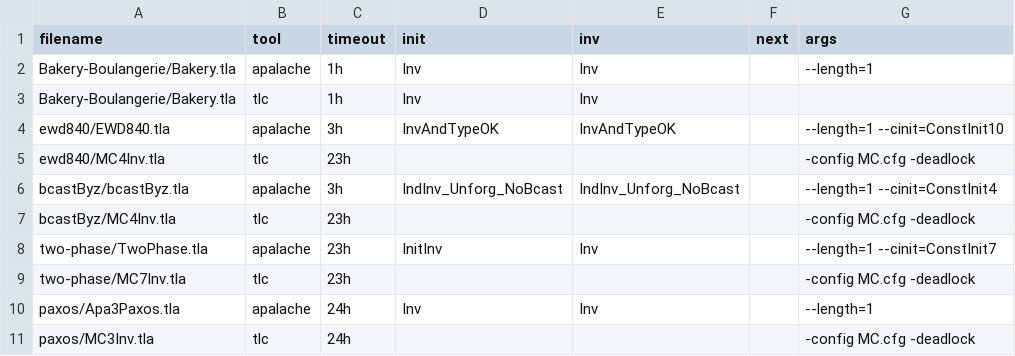
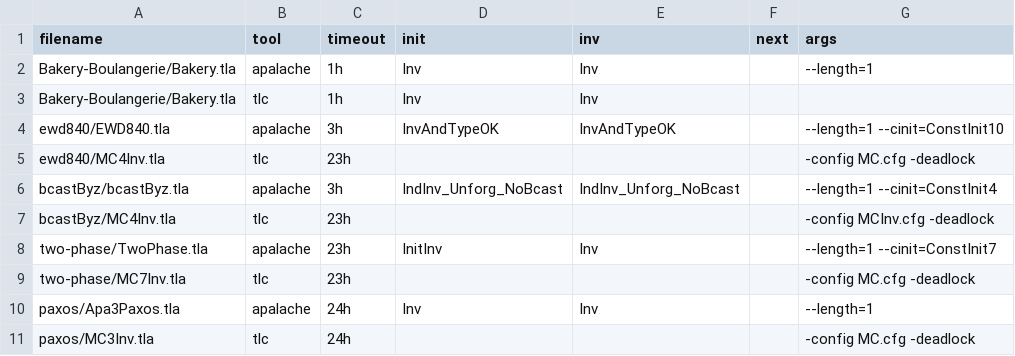
Before and after one commit to apalache-mc/apalache, a CSV file: profiling/set2.csv, drawn as a sheet.

```diff
--- a/profiling/set2.csv
+++ b/profiling/set2.csv
@@ -6,3 +6,3 @@ ewd840/MC4Inv.tla;tlc;23h;;;;-config MC.cfg -deadlock
 bcastByz/bcastByz.tla;apalache;3h;IndInv_Unforg_NoBcast;IndInv_Unforg_NoBcast;;--length=1 --cinit=ConstInit4
-bcastByz/MC4Inv.tla;tlc;23h;;;;-config MC.cfg -deadlock
+bcastByz/MC4Inv.tla;tlc;23h;;;;-config MCInv.cfg -deadlock
 two-phase/TwoPhase.tla;apalache;23h;InitInv;Inv;;--length=1 --cinit=ConstInit7
```
Also changed, not shown: profiling/set1.csv.
